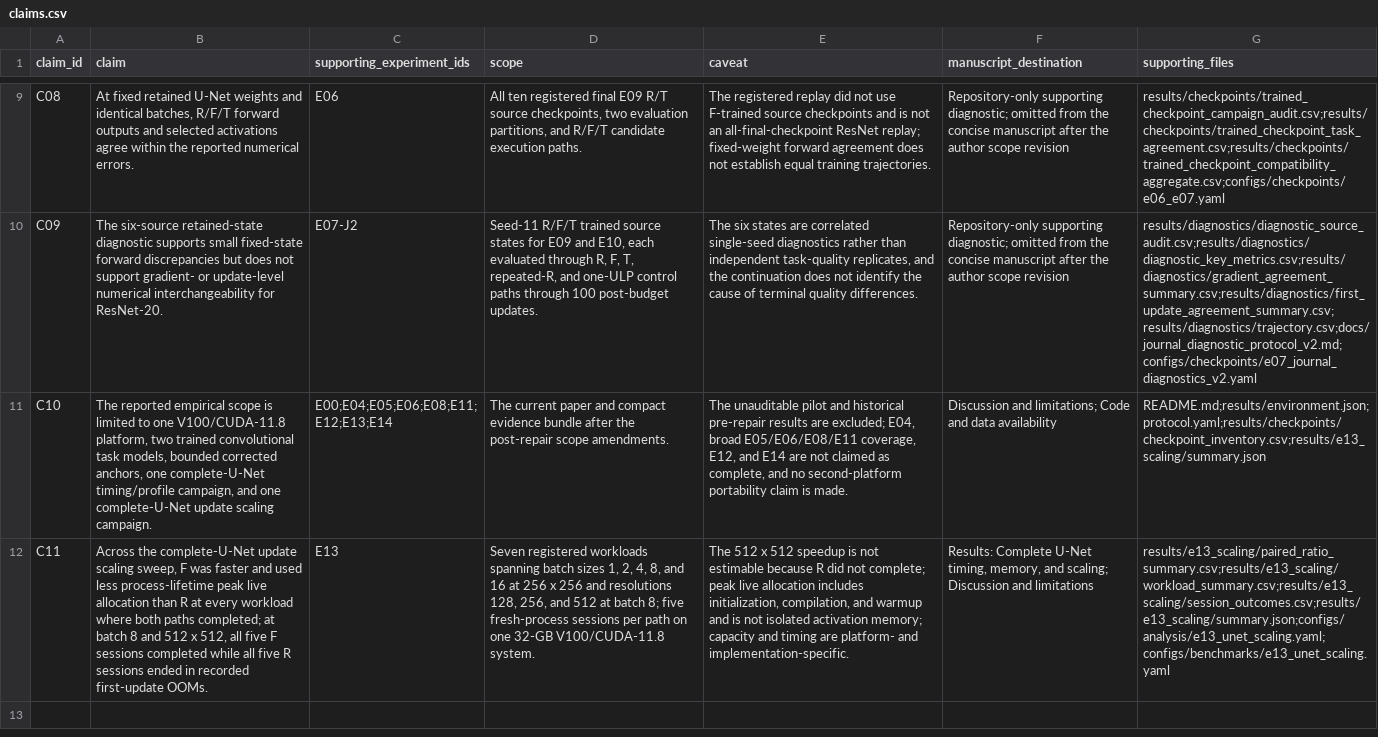
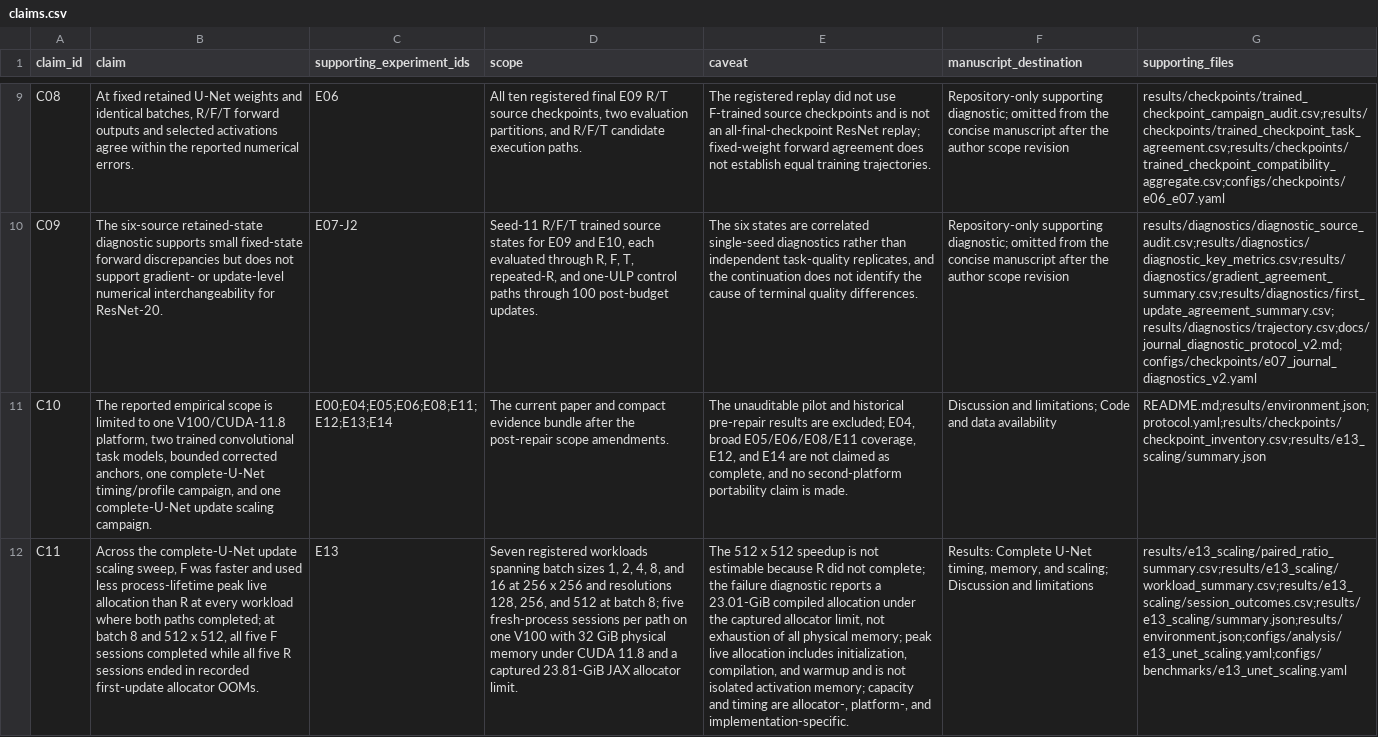
Before and after one commit to lowoncuties/ExPoConv, a CSV file: results/claims.csv, drawn as a sheet; only a part is shown, gaps mark what is left out; the diff names each change by its address in the sheet, - before the commit and + after, or states it on an @@ line.

Commit message:
Scope E13 memory reporting to allocator limit

```diff
--- a/results/claims.csv
+++ b/results/claims.csv
-B12 (claim): …recorded first-update OOMs.
+B12 (claim): …recorded first-update allocator OOMs.
-D12 (scope): …on one 32-GB V100/CUDA-11.8 system.
+D12 (scope): …on one V100 with 32 GiB physical memory under CUDA 11.8 and a captured 23.81-GiB JAX allocator limit.
-E12 (caveat): …not complete; peak live allocation includes initialization, compilation, and warmup and is not isolated activation memory; capacity and timing are platform- and implementation-specific.
+E12 (caveat): …not complete; the failure diagnostic reports a 23.01-GiB compiled allocation under the captured allocator limit, not exhaustion of all physical memory; peak live allocation includes initialization, compilation, and warmup and is not isolated activation memory; capacity and timing are allocator-, platform-, and implementation-specific.
-G12 (supporting_files): results/e13_scaling/paired_ratio_summary.csv;results/e13_scaling/workload_summary.csv;results/e13_scaling/session_outcomes.csv;results/e13_scaling/summary.json;configs/analysis/e13_unet_scaling.yaml;configs/benchmarks/e13_unet_scaling.yaml
+G12 (supporting_files): results/e13_scaling/paired_ratio_summary.csv;results/e13_scaling/workload_summary.csv;results/e13_scaling/session_outcomes.csv;results/e13_scaling/summary.json;results/environment.json;configs/analysis/e13_unet_scaling.yaml;configs/benchmarks/e13_unet_scaling.yaml
```
Also changed, not shown: 11 other files.
